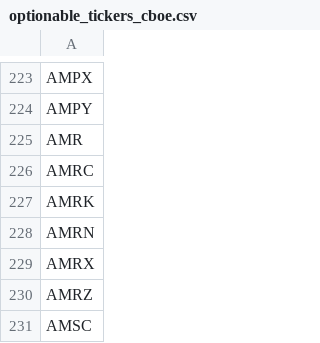
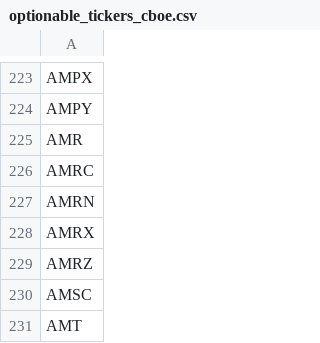
Before and after one commit to ergodique/Portfolio, a CSV file: Forward_Factor/optionable_tickers_cboe.csv, drawn as a sheet; only a part is shown, gaps mark what is left out; the shorter side is filled out with more unchanged rows.

```diff
--- a/Forward_Factor/optionable_tickers_cboe.csv
+++ b/Forward_Factor/optionable_tickers_cboe.csv
@@ -226,3 +226,2 @@ AMR
 AMRC
-AMRK
 AMRN
```
Also changed, not shown: Forward_Factor_Schwab/optionable_tickers_cboe.csv, 3 other files.
